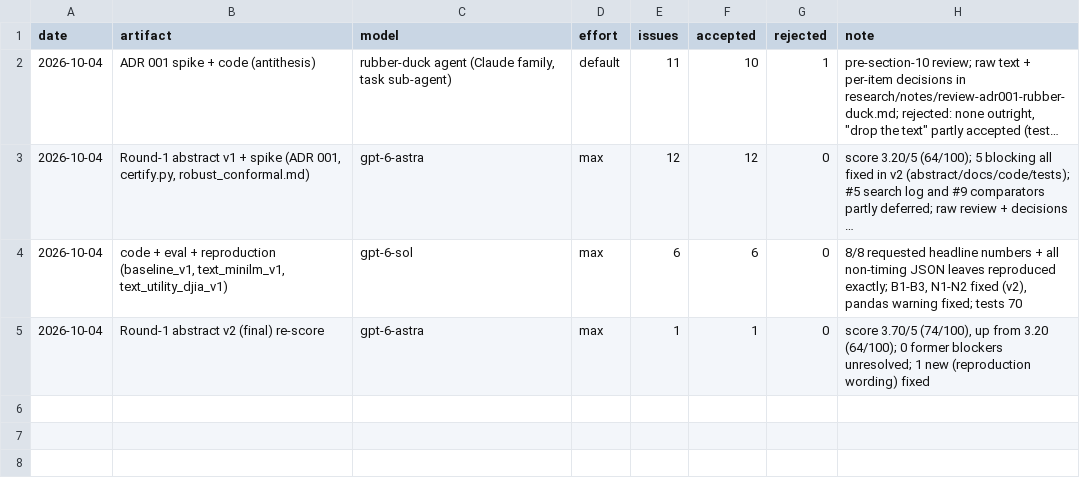
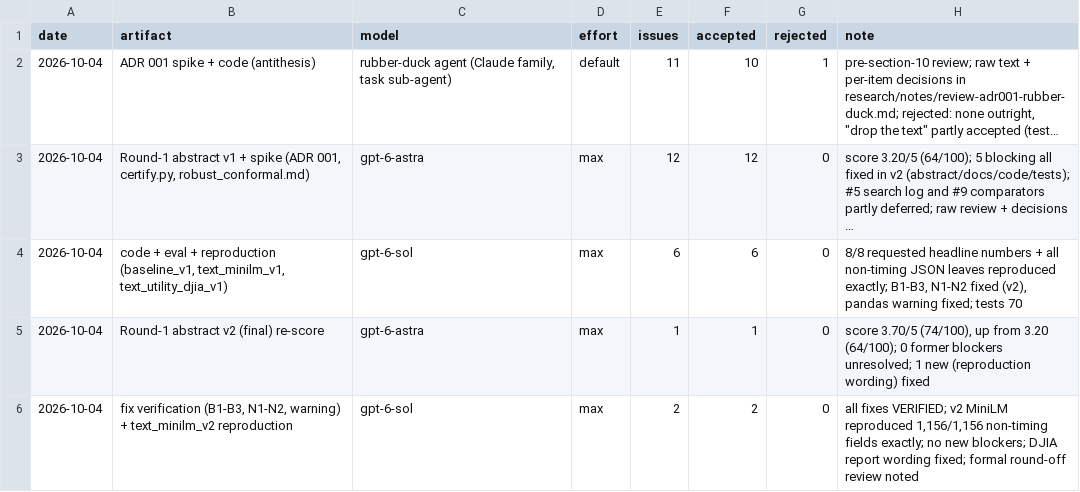
Before and after one commit to imdigitalashish/techfest-2026, a TSV file: perceptron-p10-trusted-text-signal/reviews/ledger.tsv, drawn as a sheet; long unchanged cells end in ….

Commit message:
perceptron-p10-trusted-text-signal: gpt-6-sol fix verification recorded (all VERIFIED; v2 reproduced exactly); DJIA report wording fixed; abstract reproduction sentence updated; DONE

```diff
--- a/perceptron-p10-trusted-text-signal/reviews/ledger.tsv
+++ b/perceptron-p10-trusted-text-signal/reviews/ledger.tsv
@@ -5 +5,2 @@ date	artifact	model	effort	issues	accepted	rejected	note
 2026-10-04	Round-1 abstract v2 (final) re-score	gpt-6-astra	max	1	1	0	score 3.70/5 (74/100), up from 3.20 (64/100); 0 former blockers unresolved; 1 new (reproduction wording) fixed
+2026-10-04	fix verification (B1-B3, N1-N2, warning) + text_minilm_v2 reproduction	gpt-6-sol	max	2	2	0	all fixes VERIFIED; v2 MiniLM reproduced 1,156/1,156 non-timing fields exactly; no new blockers; DJIA report wording fixed; formal round-off review noted
```
Also changed, not shown: 7 other files.
